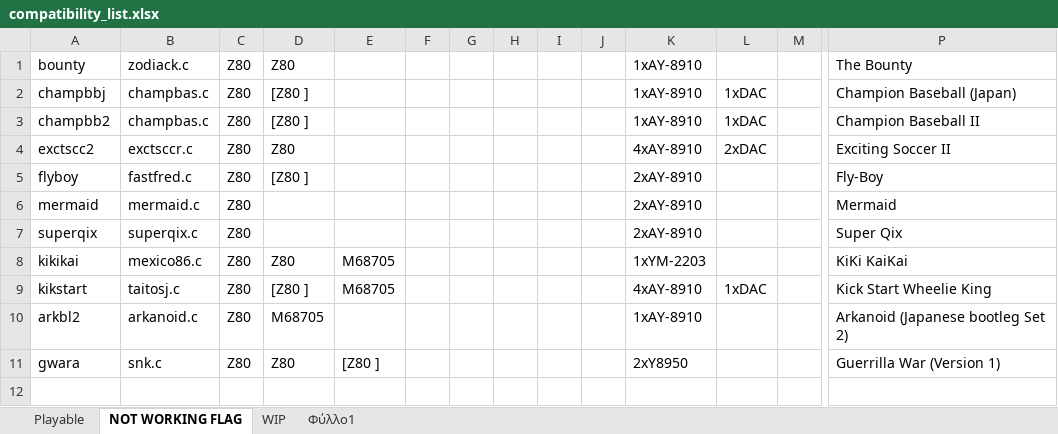
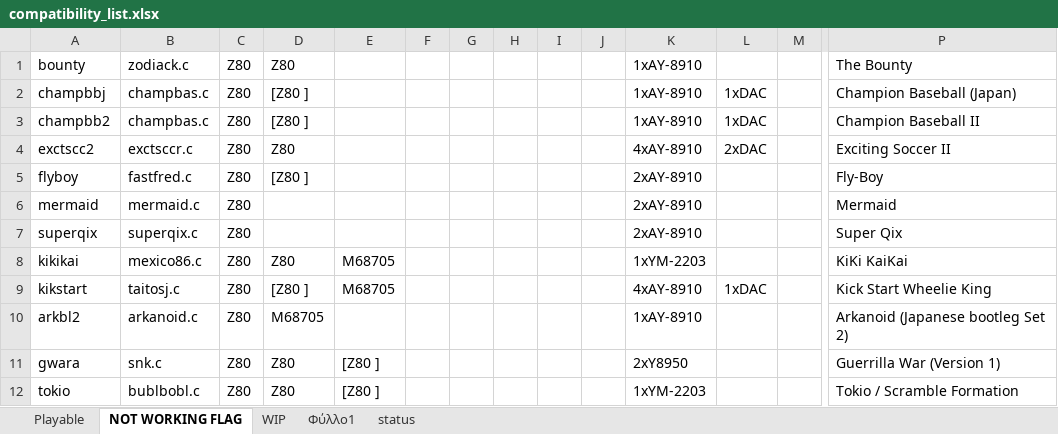
Before and after one commit to georgemoralis/arcadeflex-037b7-deprecated, an Excel workbook: compatibility_list.xlsx, sheet NOT WORKING FLAG, drawn as a sheet; only a part is shown, gaps mark what is left out; values as stored, in another font and other column widths than the file's, no borders; rows hold the shown columns only; the diff names each change by its address in the sheet, - before the commit and + after, or states it on an @@ line.

Commit message:
Added working bublbobl driver

```diff
--- a/compatibility_list.xlsx (sheet NOT WORKING FLAG)
+++ b/compatibility_list.xlsx (sheet NOT WORKING FLAG)
+sheet tab: status
+row 12: tokio | bublbobl.c | Z80 | Z80 | [Z80 ] |  |  |  |  |  | 1xYM-2203 |  |  | Tokio / Scramble Formation
```
Also changed, not shown: sheet Φύλλο1, sheet Playable, 18 other files.
